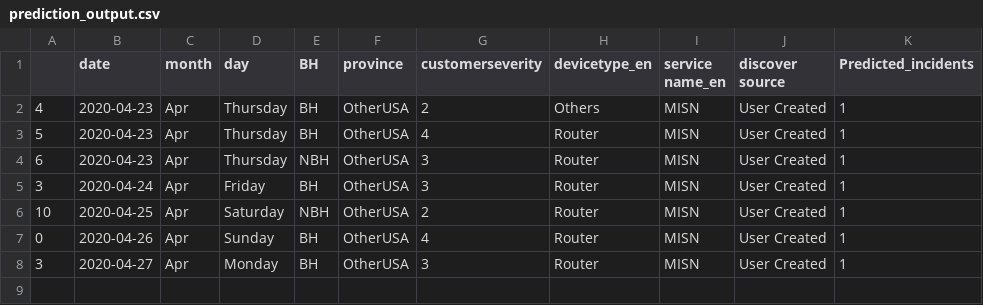
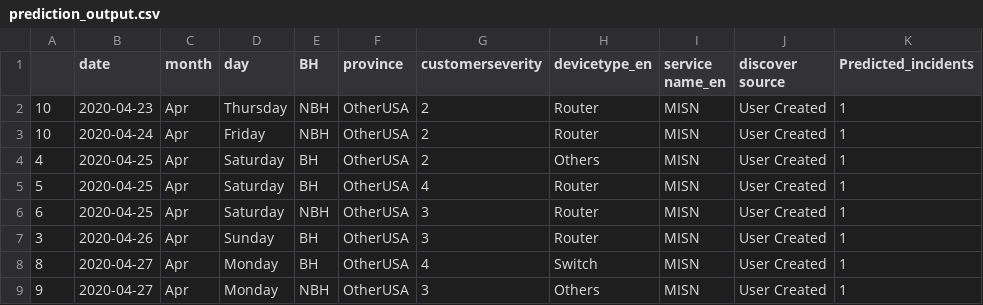
Before and after one commit to AnalyticsSolution/IncidentPredictionTraining, a CSV file: Output/prediction_output.csv, drawn as a sheet.

Commit message:
Pushing Output files to GIT repo

```diff
--- a/Output/prediction_output.csv
+++ b/Output/prediction_output.csv
@@ -1,8 +1,9 @@
 ,date,month,day,BH,province,customerseverity,devicetype_en,service name_en,discover source,Predicted_incidents
-4,2020-04-23,Apr,Thursday,BH,OtherUSA,2,Others,MISN,User Created,1
-5,2020-04-23,Apr,Thursday,BH,OtherUSA,4,Router,MISN,User Created,1
-6,2020-04-23,Apr,Thursday,NBH,OtherUSA,3,Router,MISN,User Created,1
-3,2020-04-24,Apr,Friday,BH,OtherUSA,3,Router,MISN,User Created,1
-10,2020-04-25,Apr,Saturday,NBH,OtherUSA,2,Router,MISN,User Created,1
-0,2020-04-26,Apr,Sunday,BH,OtherUSA,4,Router,MISN,User Created,1
-3,2020-04-27,Apr,Monday,BH,OtherUSA,3,Router,MISN,User Created,1
+10,2020-04-23,Apr,Thursday,NBH,OtherUSA,2,Router,MISN,User Created,1
+10,2020-04-24,Apr,Friday,NBH,OtherUSA,2,Router,MISN,User Created,1
+4,2020-04-25,Apr,Saturday,BH,OtherUSA,2,Others,MISN,User Created,1
+5,2020-04-25,Apr,Saturday,BH,OtherUSA,4,Router,MISN,User Created,1
+6,2020-04-25,Apr,Saturday,NBH,OtherUSA,3,Router,MISN,User Created,1
+3,2020-04-26,Apr,Sunday,BH,OtherUSA,3,Router,MISN,User Created,1
+8,2020-04-27,Apr,Monday,BH,OtherUSA,4,Switch,MISN,User Created,1
+9,2020-04-27,Apr,Monday,NBH,OtherUSA,3,Others,MISN,User Created,1
```
Also changed, not shown: 2 other files.
